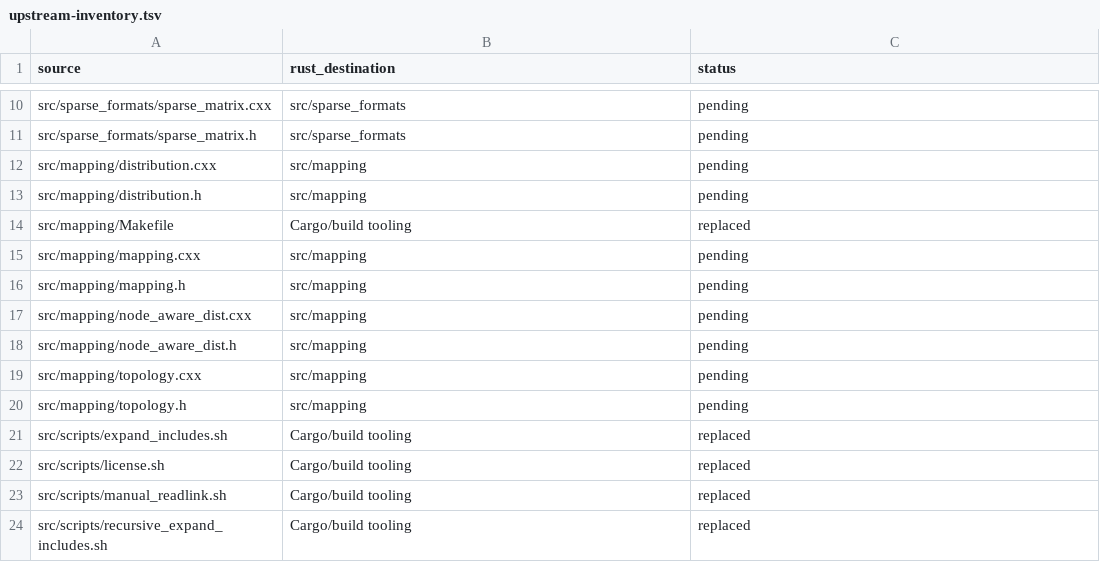
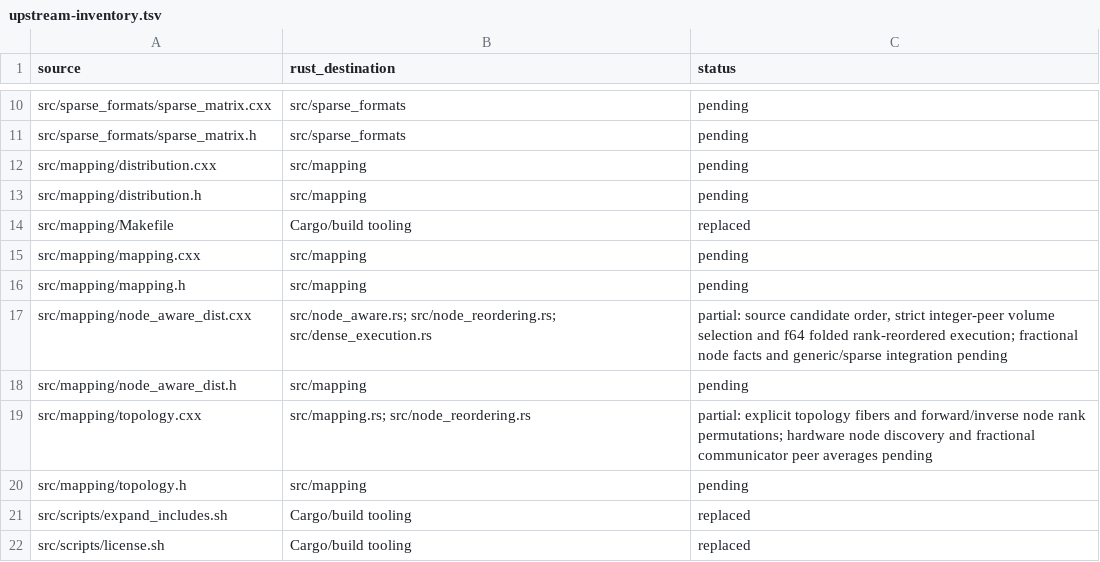
Before and after one commit to rustnumgum/ctf-rs, a TSV file: docs/upstream-inventory.tsv, drawn as a sheet; only a part is shown, gaps mark what is left out; the shorter side is filled out with more unchanged rows.

Commit message:
Port node-aware rank selection and folded MPI block reordering

```diff
--- a/docs/upstream-inventory.tsv
+++ b/docs/upstream-inventory.tsv
@@ -16,5 +16,5 @@ src/mapping/mapping.cxx	src/mapping	pending
 src/mapping/mapping.h	src/mapping	pending
-src/mapping/node_aware_dist.cxx	src/mapping	pending
+src/mapping/node_aware_dist.cxx	src/node_aware.rs; src/node_reordering.rs; src/dense_execution.rs	partial: source candidate order, strict integer-peer volume selection and f64 folded rank-reordered execution; fractional node facts and generic/sparse integration pending
 src/mapping/node_aware_dist.h	src/mapping	pending
-src/mapping/topology.cxx	src/mapping	pending
+src/mapping/topology.cxx	src/mapping.rs; src/node_reordering.rs	partial: explicit topology fibers and forward/inverse node rank permutations; hardware node discovery and fractional communicator peer averages pending
 src/mapping/topology.h	src/mapping	pending
```
Also changed, not shown: 12 other files.
